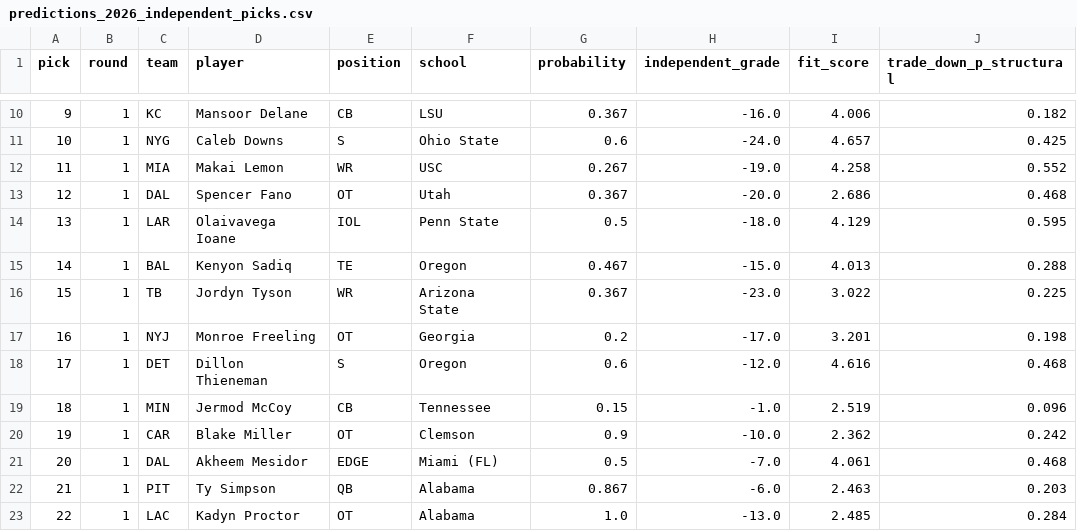
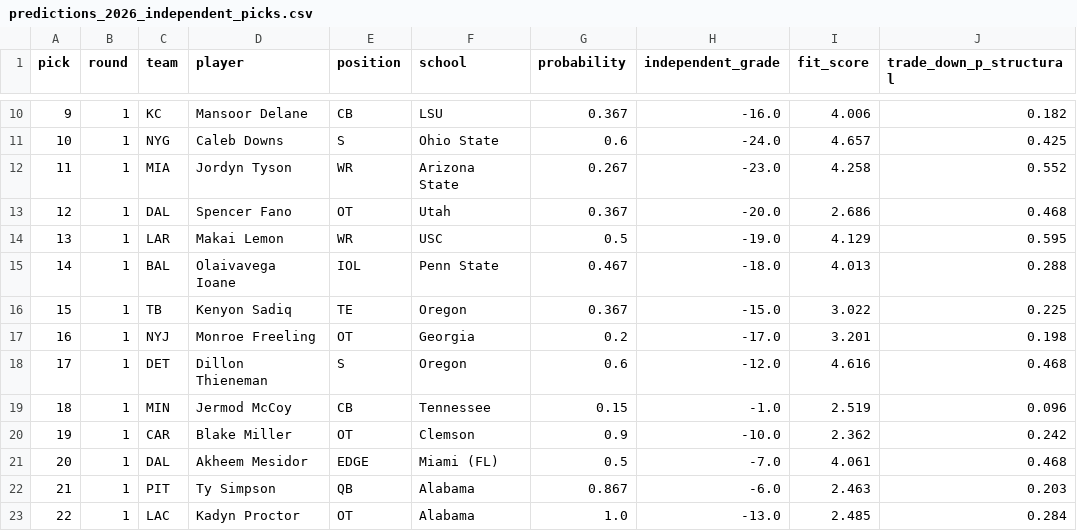
Before and after one commit to ColinSica/nfl-draft-2026, a CSV file: data/processed/predictions_2026_independent_picks.csv, drawn as a sheet; only a part is shown, gaps mark what is left out; removed rows and columns are numbered as before the commit, all else as after; the diff names each change by its address in the sheet, - before the commit and + after, or states it on an @@ line.

```diff
--- a/data/processed/predictions_2026_independent_picks.csv
+++ b/data/processed/predictions_2026_independent_picks.csv
-D12 (player): Makai Lemon
+D12 (player): Jordyn Tyson
-F12 (school): USC
+F12 (school): Arizona State
-H12 (independent_grade): -19.0
+H12 (independent_grade): -23.0
+row 14: 13 | 1 | LAR | Makai Lemon | WR | USC | 0.5 | -19.0 | 4.129 | 0.595
@@ column A (pick) renumbered between rows 15 and 16 @@
-C15 (team): LAR
+C15 (team): BAL
-G15 (probability): 0.5
+G15 (probability): 0.467
-I15 (fit_score): 4.129
+I15 (fit_score): 4.013
-J15 (trade_down_p_structural): 0.595
+J15 (trade_down_p_structural): 0.288
-C16 (team): BAL
+C16 (team): TB
-G16 (probability): 0.467
+G16 (probability): 0.367
-I16 (fit_score): 4.013
+I16 (fit_score): 3.022
-J16 (trade_down_p_structural): 0.288
+J16 (trade_down_p_structural): 0.225
-row 16: 15 | 1 | TB | Jordyn Tyson | WR | Arizona State | 0.367 | -23.0 | 3.022 | 0.225
```
Also changed, not shown: data/processed/full_mock_2026.csv, data/processed/full_mock_2026_with_trades.csv, 3 other files.
